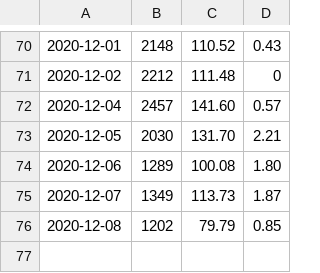
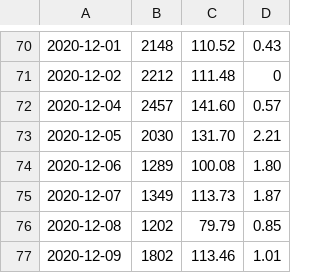
Before and after one commit to jiyeonseo/ring-fit-adventure-exercise-log, a CSV file: ringfit.csv, drawn as a sheet; only a part is shown, gaps mark what is left out.

Commit message:
update

```diff
--- a/ringfit.csv
+++ b/ringfit.csv
@@ -76 +76,2 @@
 2020-12-08,1202,79.79,0.85
+2020-12-09,1802,113.46,1.01
```
